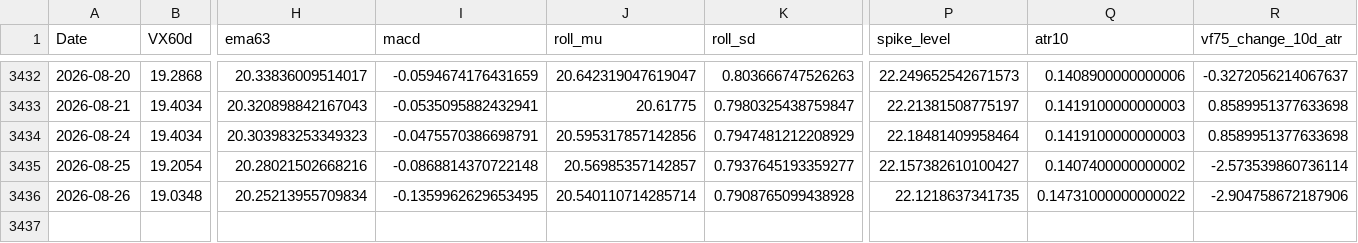
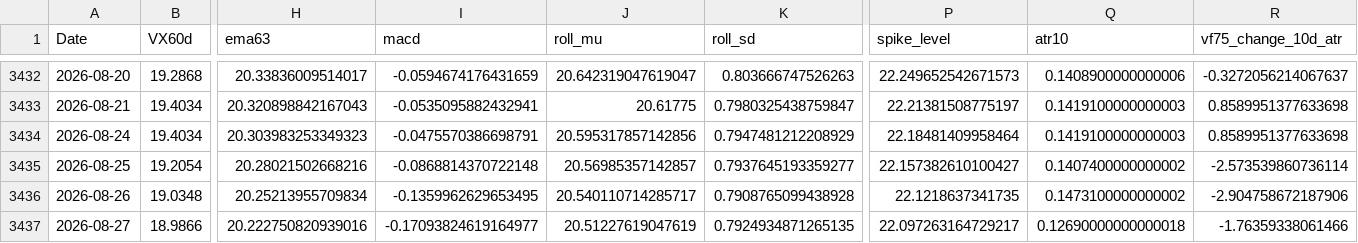
Before and after one commit to laimanto/VF75-strategy, a CSV file: data/features.csv, drawn as a sheet; only a part is shown, gaps mark what is left out; rows hold the shown columns only; the diff names each change by its address in the sheet, - before the commit and + after, or states it on an @@ line.

```diff
--- a/data/features.csv
+++ b/data/features.csv
-J3436 (roll_mu): 20.540110714285714
+J3436 (roll_mu): 20.540110714285717
-Q3436 (atr10): 0.14731000000000022
+Q3436 (atr10): 0.1473100000000002
+row 3437: 2026-08-27 | 18.9866 | 20.222750820939016 | -0.17093824619164977 | 20.51227619047619 | 0.7924934871265135 | 22.097263164729217 | 0.12690000000000018 | -1.76359338061466
```
Also changed, not shown: data/option_price.csv, data/vx_history.csv, 2 other files.
